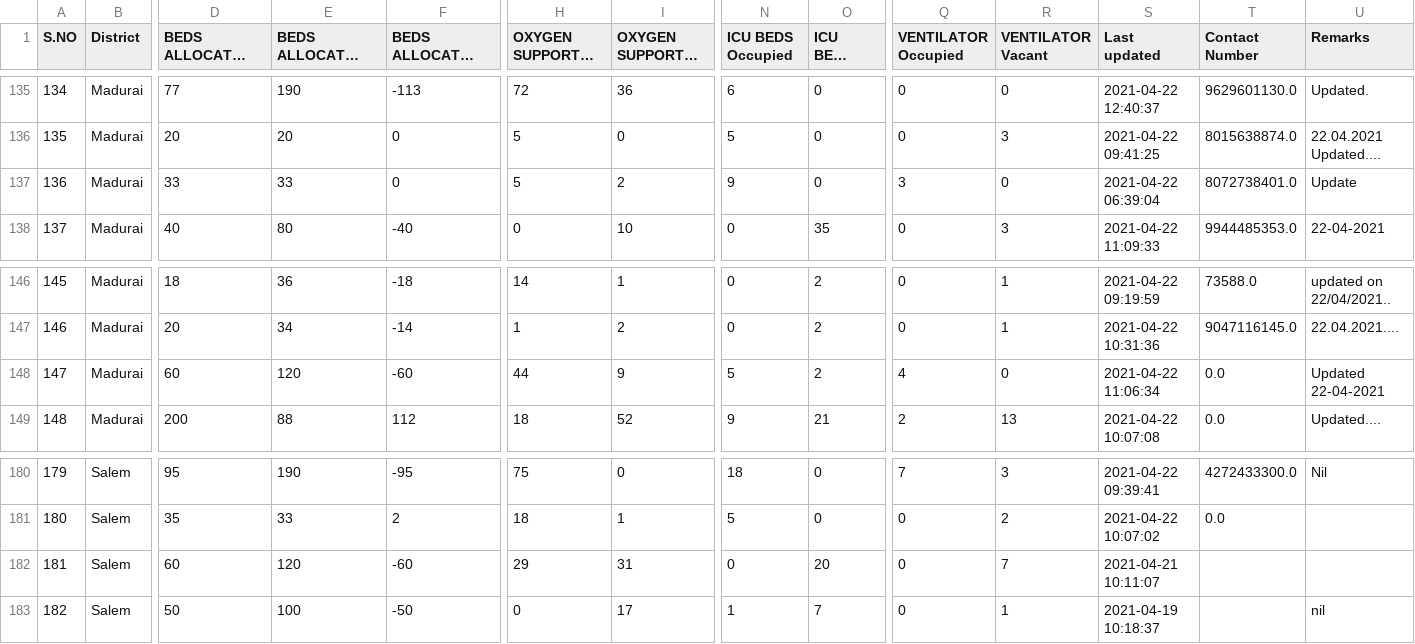
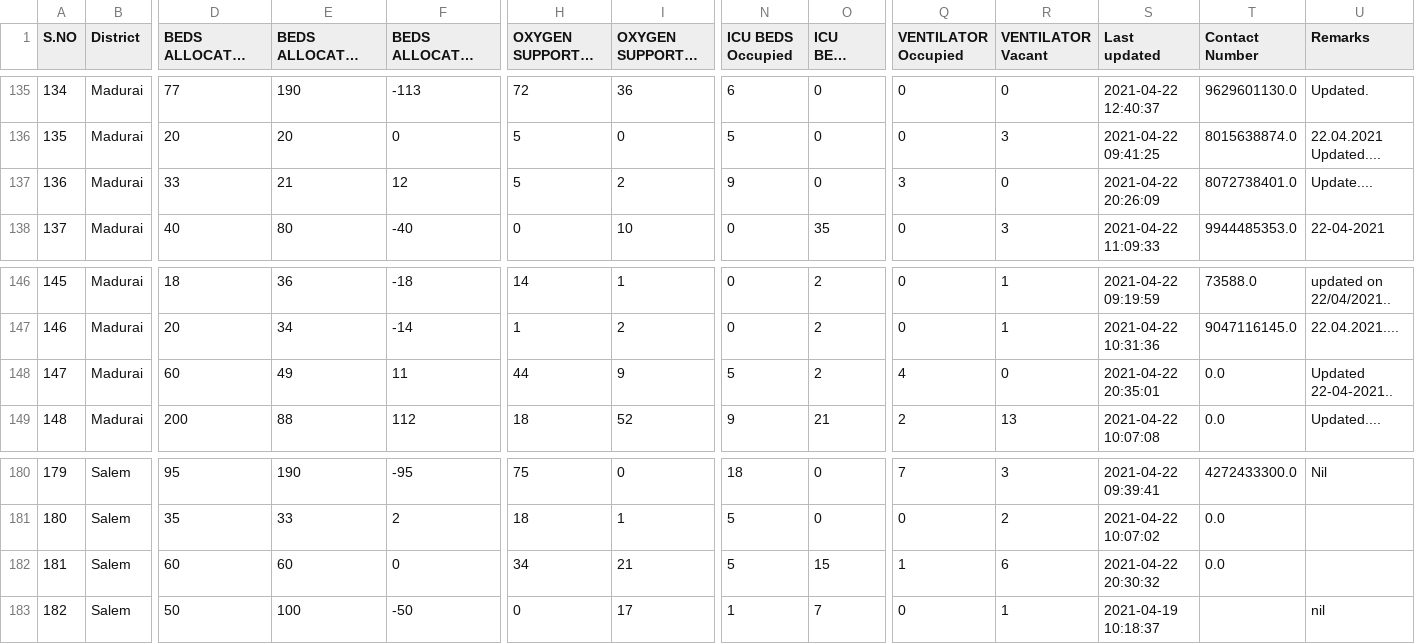
Before and after one commit to stopcoronatn/stopcoronatn.github.io, a CSV file: data/beds.csv, drawn as a sheet; only a part is shown, gaps mark what is left out; long unchanged cells end in …; the diff names each change by its address in the sheet, - before the commit and + after, or states it on an @@ line.

```diff
--- a/data/beds.csv
+++ b/data/beds.csv
-E137: 33
+E137: 21
-F137: 0
+F137: 12
-S137 (Last updated): 2021-04-22 06:39:04
+S137 (Last updated): 2021-04-22 20:26:09
-U137 (Remarks): Update
+U137 (Remarks): Update....
-E148: 120
+E148: 49
-F148: -60
+F148: 11
-S148 (Last updated): 2021-04-22 11:06:34
+S148 (Last updated): 2021-04-22 20:35:01
-U148 (Remarks): Updated 22-04-2021
+U148 (Remarks): Updated 22-04-2021..
-E182: 120
+E182: 60
-F182: -60
+F182: 0
-H182 (OXYGEN SUPPORTED BEDS Occupied): 29
+H182 (OXYGEN SUPPORTED BEDS Occupied): 34
-I182 (OXYGEN SUPPORTED BEDS Vacant): 31
+I182 (OXYGEN SUPPORTED BEDS Vacant): 21
-N182 (ICU BEDS Occupied): 0
+N182 (ICU BEDS Occupied): 5
-O182 (ICU BEDS Vacant): 20
+O182 (ICU BEDS Vacant): 15
-Q182 (VENTILATOR Occupied): 0
+Q182 (VENTILATOR Occupied): 1
-R182 (VENTILATOR Vacant): 7
+R182 (VENTILATOR Vacant): 6
-S182 (Last updated): 2021-04-21 10:11:07
+S182 (Last updated): 2021-04-22 20:30:32
-T182 (Contact Number): (empty)
+T182 (Contact Number): 0.0
```
